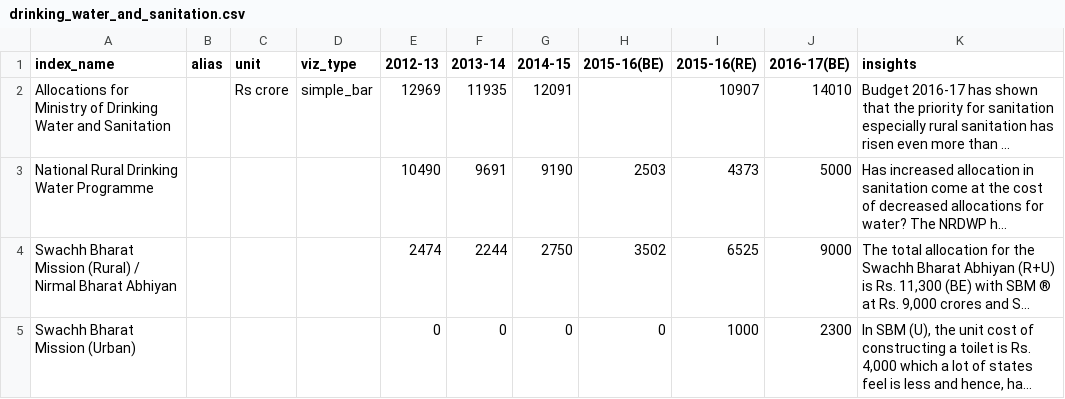
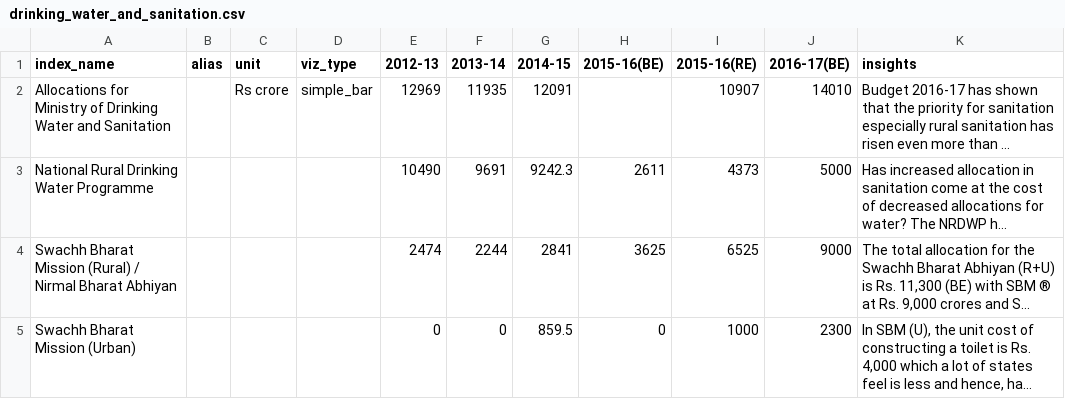
Before and after one commit to cbgaindia/unionbudget2016, a CSV file: data/drinking_water_and_sanitation.csv, drawn as a sheet; long unchanged cells end in …; the diff names each change by its address in the sheet, - before the commit and + after, or states it on an @@ line.

Commit message:
Updated figures for schemes under WATSAN

```diff
--- a/data/drinking_water_and_sanitation.csv
+++ b/data/drinking_water_and_sanitation.csv
-G3 (2014-15): 9190
+G3 (2014-15): 9242.3
-H3 (2015-16(BE)): 2503
+H3 (2015-16(BE)): 2611
-G4 (2014-15): 2750
+G4 (2014-15): 2841
-H4 (2015-16(BE)): 3502
+H4 (2015-16(BE)): 3625
-G5 (2014-15): 0
+G5 (2014-15): 859.5
```
